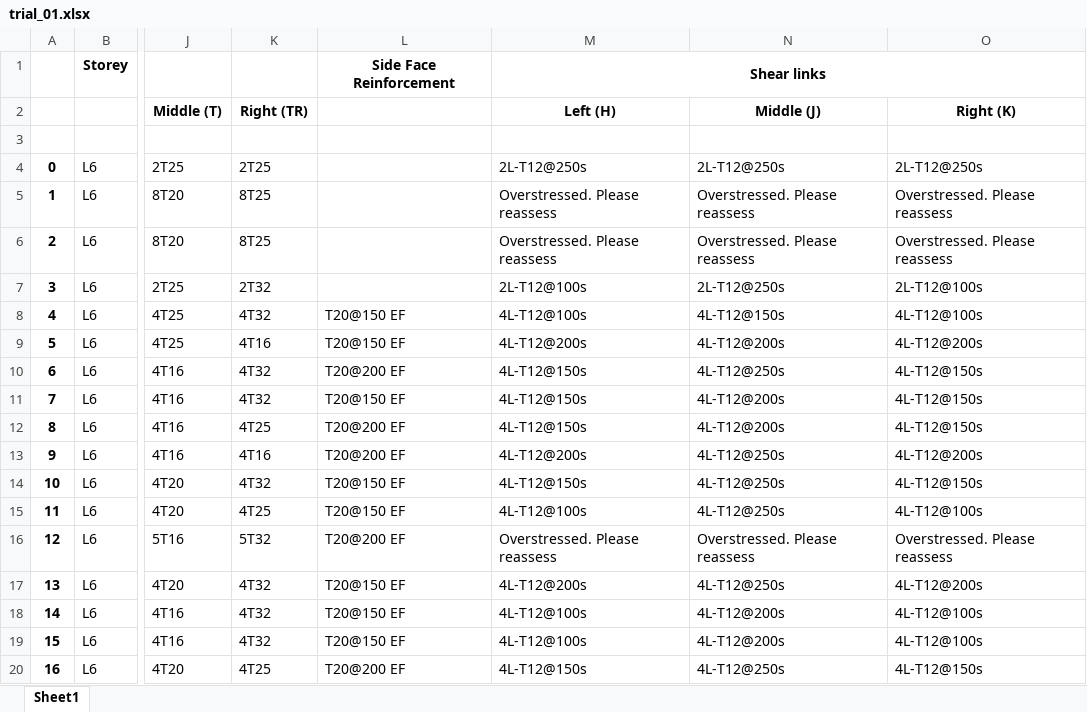
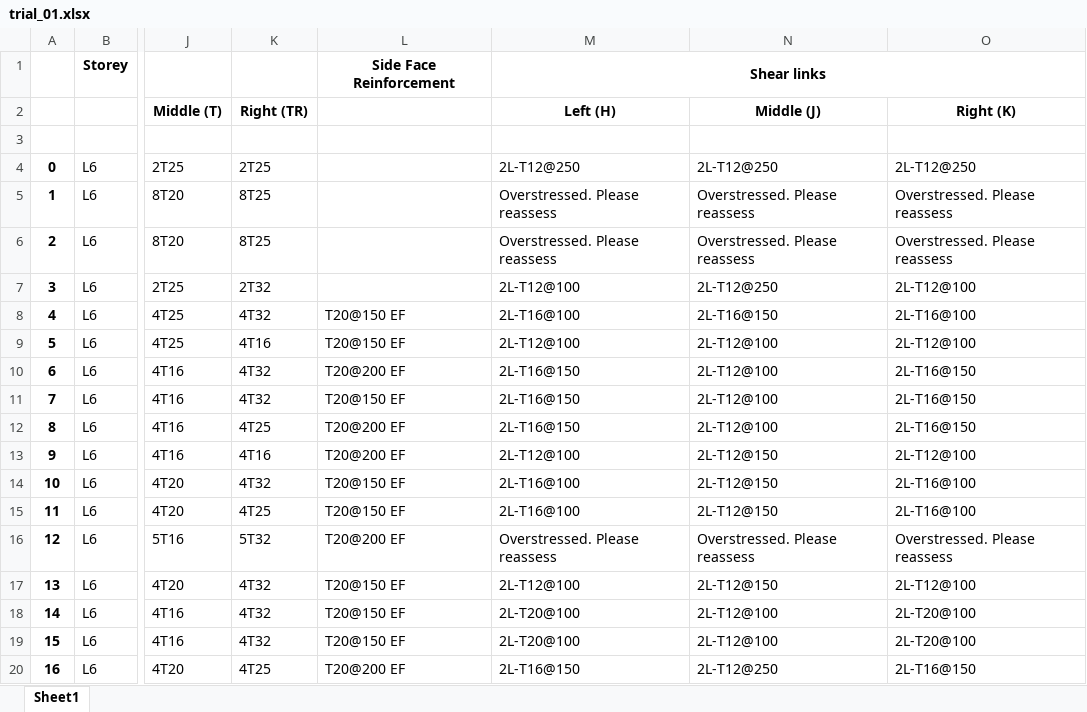
Before and after one commit to Circa-Hobbes/Killa-Design-Structures-code, an Excel workbook: excel_files/trial_01.xlsx, sheet Sheet1, drawn as a sheet; only a part is shown, gaps mark what is left out; values as stored, in another font and other column widths than the file's, no borders; the diff covers the shown part only; the diff names each change by its address in the sheet, - before the commit and + after, or states it on an @@ line.

```diff
--- a/excel_files/trial_01.xlsx (sheet Sheet1)
+++ b/excel_files/trial_01.xlsx (sheet Sheet1)
-M4 (Left (H)): 2L-T12@250s
+M4 (Left (H)): 2L-T12@250
-N4 (Middle (J)): 2L-T12@250s
+N4 (Middle (J)): 2L-T12@250
-O4 (Right (K)): 2L-T12@250s
+O4 (Right (K)): 2L-T12@250
-M7 (Left (H)): 2L-T12@100s
+M7 (Left (H)): 2L-T12@100
-N7 (Middle (J)): 2L-T12@250s
+N7 (Middle (J)): 2L-T12@250
-O7 (Right (K)): 2L-T12@100s
+O7 (Right (K)): 2L-T12@100
-M8 (Left (H)): 4L-T12@100s
+M8 (Left (H)): 2L-T16@100
-N8 (Middle (J)): 4L-T12@150s
+N8 (Middle (J)): 2L-T16@150
-O8 (Right (K)): 4L-T12@100s
+O8 (Right (K)): 2L-T16@100
-M9 (Left (H)): 4L-T12@200s
+M9 (Left (H)): 2L-T12@100
-N9 (Middle (J)): 4L-T12@200s
+N9 (Middle (J)): 2L-T12@100
-O9 (Right (K)): 4L-T12@200s
+O9 (Right (K)): 2L-T12@100
-M10:M12 (Left (H)): 4L-T12@150s
+M10:M12 (Left (H)): 2L-T16@150
-N10 (Middle (J)): 4L-T12@250s
+N10 (Middle (J)): 2L-T12@100
-O10:O12 (Right (K)): 4L-T12@150s
+O10:O12 (Right (K)): 2L-T16@150
-N11:N12 (Middle (J)): 4L-T12@200s
+N11:N12 (Middle (J)): 2L-T12@100
-M13 (Left (H)): 4L-T12@200s
+M13 (Left (H)): 2L-T12@100
-N13:N15 (Middle (J)): 4L-T12@250s
+N13:N15 (Middle (J)): 2L-T12@150
-O13 (Right (K)): 4L-T12@200s
+O13 (Right (K)): 2L-T12@100
-M14 (Left (H)): 4L-T12@150s
+M14 (Left (H)): 2L-T16@100
-O14 (Right (K)): 4L-T12@150s
+O14 (Right (K)): 2L-T16@100
-M15 (Left (H)): 4L-T12@100s
+M15 (Left (H)): 2L-T16@100
-O15 (Right (K)): 4L-T12@100s
+O15 (Right (K)): 2L-T16@100
-M17 (Left (H)): 4L-T12@200s
+M17 (Left (H)): 2L-T12@100
-N17 (Middle (J)): 4L-T12@250s
+N17 (Middle (J)): 2L-T12@150
-O17 (Right (K)): 4L-T12@200s
+O17 (Right (K)): 2L-T12@100
-M18:M19 (Left (H)): 4L-T12@100s
+M18:M19 (Left (H)): 2L-T20@100
-N18:N19 (Middle (J)): 4L-T12@200s
+N18:N19 (Middle (J)): 2L-T12@100
-O18:O19 (Right (K)): 4L-T12@100s
+O18:O19 (Right (K)): 2L-T20@100
-M20 (Left (H)): 4L-T12@150s
+M20 (Left (H)): 2L-T16@150
-N20 (Middle (J)): 4L-T12@250s
+N20 (Middle (J)): 2L-T12@250
-O20 (Right (K)): 4L-T12@150s
+O20 (Right (K)): 2L-T16@150
```
Also changed, not shown: 72 edited cells elsewhere in this sheet, 2 other files.
